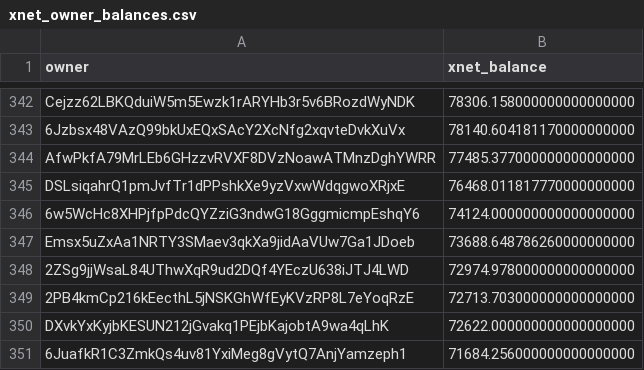
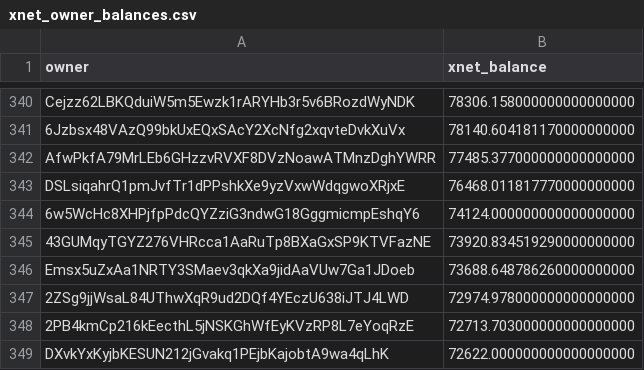
Before and after one commit to xnet-community-data/xnet-data-integration, a CSV file: data/derived/xnet_owner_balances.csv, drawn as a sheet; only a part is shown, gaps mark what is left out; the shorter side is filled out with more unchanged rows; the diff covers the shown part only.

Commit message:
Refresh XNET live state

```diff
--- a/data/derived/xnet_owner_balances.csv
+++ b/data/derived/xnet_owner_balances.csv
@@ -346,2 +344,3 @@ DSLsiqahrQ1pmJvfTr1dPPshkXe9yzVxwWdqgwoXRjxE,76468.011817770000000000
 6w5WcHc8XHPjfpPdcQYZziG3ndwG18GggmicmpEshqY6,74124.000000000000000000
+43GUMqyTGYZ276VHRcca1AaRuTp8BXaGxSP9KTVFazNE,73920.834519290000000000
 Emsx5uZxAa1NRTY3SMaev3qkXa9jidAaVUw7Ga1JDoeb,73688.648786260000000000
```
Also changed, not shown: 13 added rows, 17 removed rows and 5 edited cells elsewhere in this file, data/derived/bbb_burn_daily.csv, data/xnet_supply_daily.csv, 17 other files.
